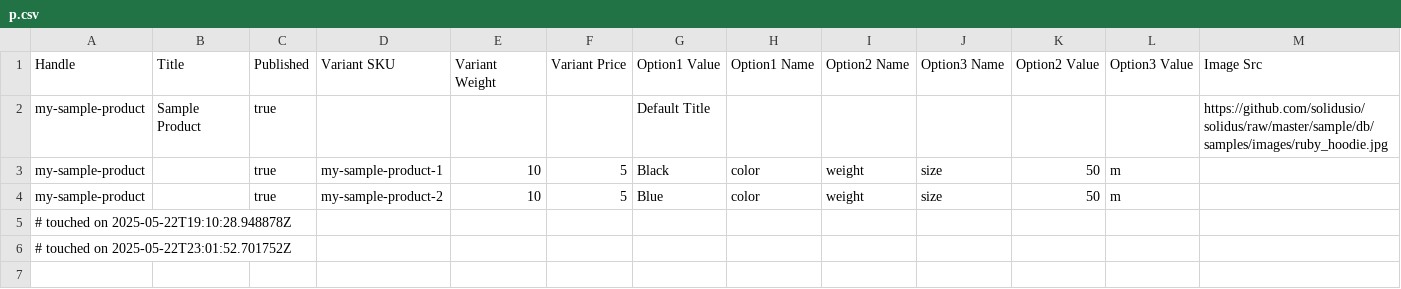
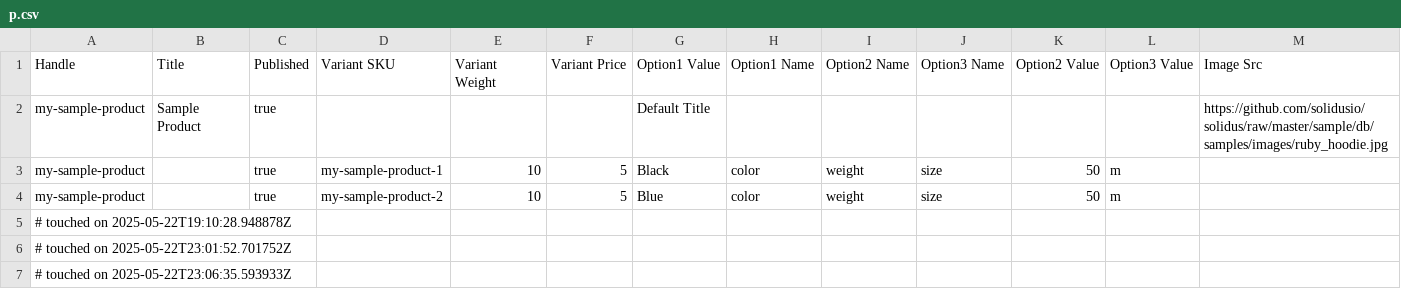
Before and after one commit to traviszmotony/Agzaga, a CSV file: public/system/solidus_importer/imports/files/000/000/005/original/p.csv, drawn as a sheet; only a part is shown; rows hold the shown columns only; the diff names each change by its address in the sheet, - before the commit and + after, or states it on an @@ line.

```diff
--- a/public/system/solidus_importer/imports/files/000/000/005/original/p.csv
+++ b/public/system/solidus_importer/imports/files/000/000/005/original/p.csv
+row 7: # touched on 2025-05-22T23:06:35.593933Z
```
Also changed, not shown: 6 other files.
